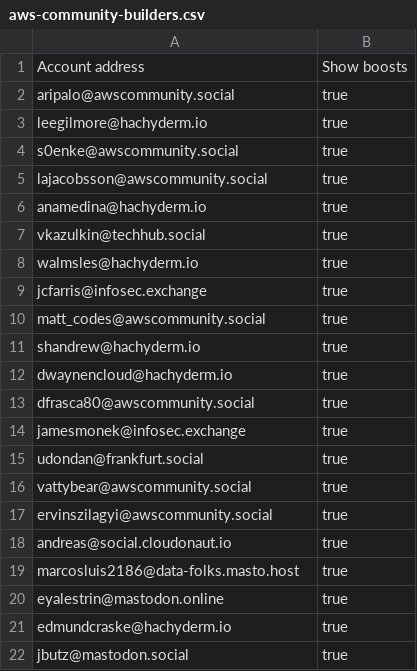
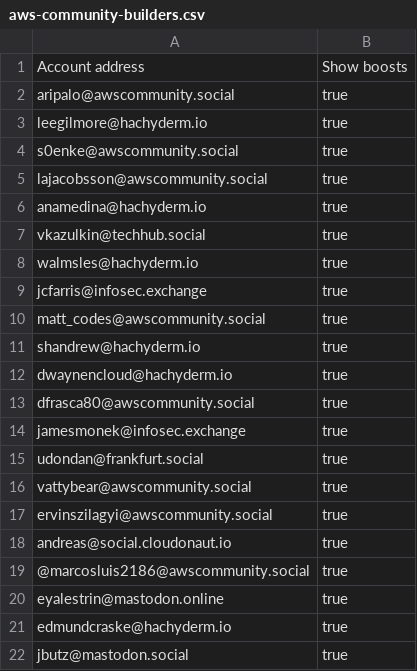
Before and after one commit to gunnargrosch/mastodon-lists, a CSV file: aws-community-builders.csv, drawn as a sheet.

Commit message:
Moving my account to the AWS Community
I just moved my Mastodon account to: @marcosluis2186@awscommunity.social

```diff
--- a/aws-community-builders.csv
+++ b/aws-community-builders.csv
@@ -18,3 +18,3 @@ ervinszilagyi@awscommunity.social,true
 andreas@social.cloudonaut.io,true
-marcosluis2186@data-folks.masto.host,true
+@marcosluis2186@awscommunity.social,true
 eyalestrin@mastodon.online,true
```
